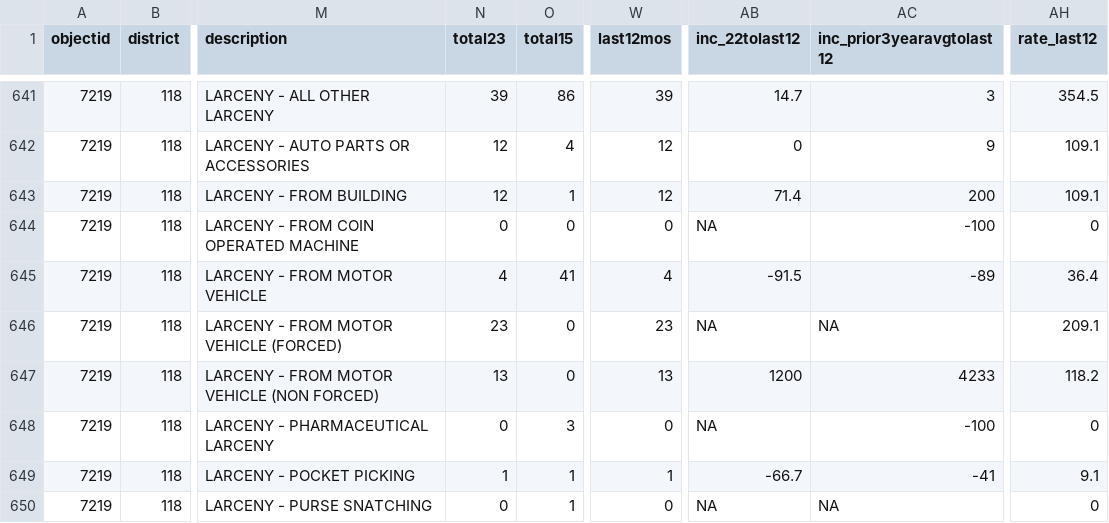
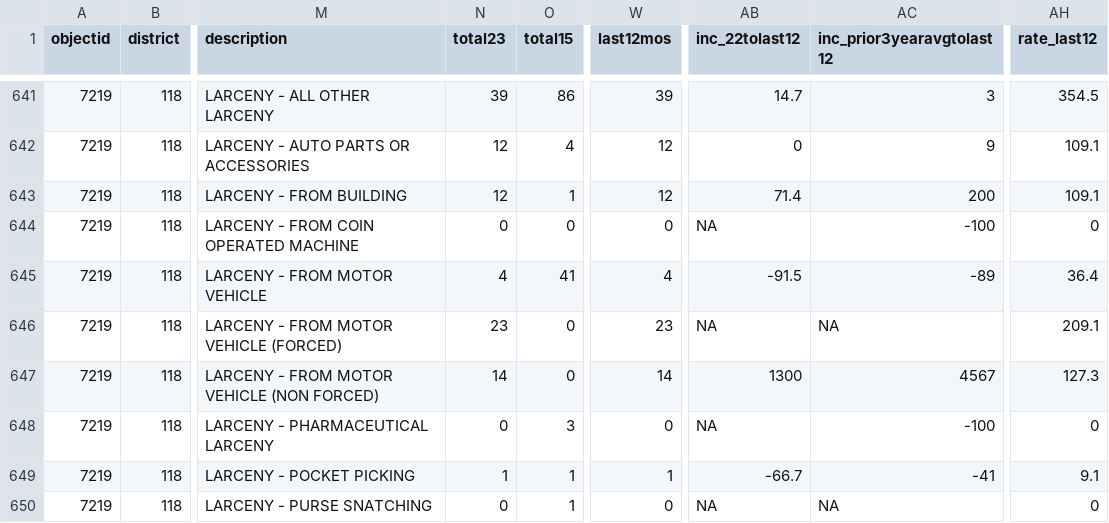
Before and after one commit to abcotvdata/safetytracker_cary, a CSV file: data/output/districts/district_detailed.csv, drawn as a sheet; only a part is shown, gaps mark what is left out; the diff covers the shown part only; the diff names each change by its address in the sheet, - before the commit and + after, or states it on an @@ line.

Commit message:
New crime data collected

```diff
--- a/data/output/districts/district_detailed.csv
+++ b/data/output/districts/district_detailed.csv
-N647 (total23): 13
+N647 (total23): 14
-W647 (last12mos): 13
+W647 (last12mos): 14
-AB647 (inc_22tolast12): 1200
+AB647 (inc_22tolast12): 1300
-AC647 (inc_prior3yearavgtolast12): 4233
+AC647 (inc_prior3yearavgtolast12): 4567
-AH647 (rate_last12): 118.2
+AH647 (rate_last12): 127.3
```
Also changed, not shown: 1 added row and 85 edited cells elsewhere in this file, data/output/city/citywide_detailed.csv, data/output/districts/district_category.csv, 28 other files.
